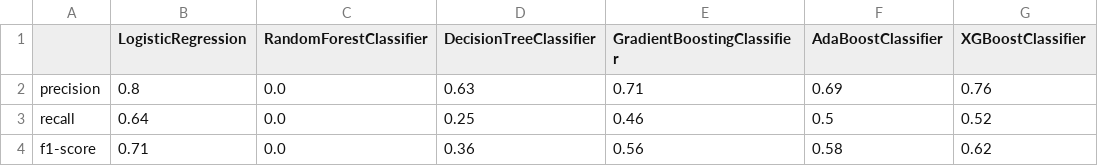
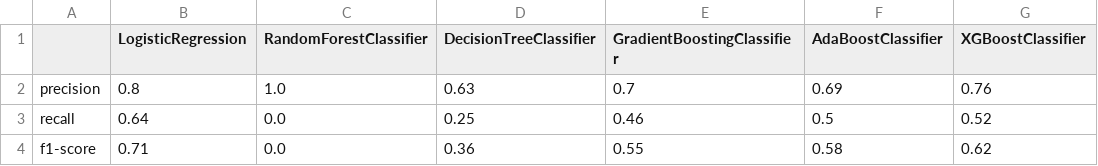
Before and after one commit to hchaudhari73/Real_or_Not, a CSV file: combine_results.csv, drawn as a sheet.

Commit message:
model comparision

```diff
--- a/combine_results.csv
+++ b/combine_results.csv
@@ -1,4 +1,4 @@
 ,LogisticRegression,RandomForestClassifier,DecisionTreeClassifier,GradientBoostingClassifier,AdaBoostClassifier,XGBoostClassifier
-precision,0.8,0.0,0.63,0.71,0.69,0.76
+precision,0.8,1.0,0.63,0.7,0.69,0.76
 recall,0.64,0.0,0.25,0.46,0.5,0.52
-f1-score,0.71,0.0,0.36,0.56,0.58,0.62
+f1-score,0.71,0.0,0.36,0.55,0.58,0.62
```
